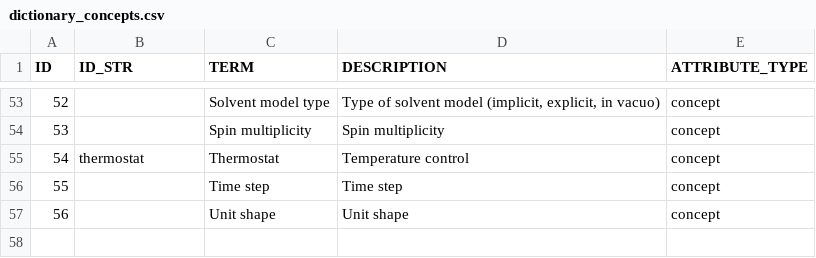
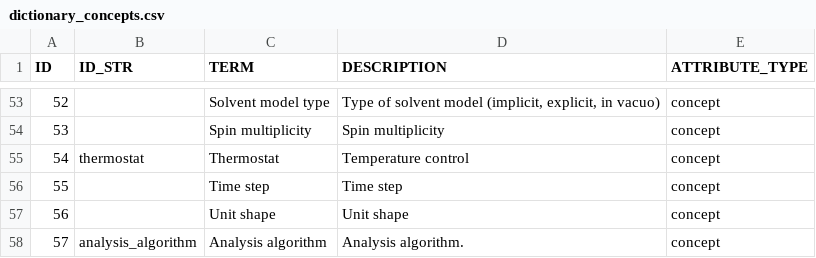
Before and after one commit to jcvthibault/biosim-dictionaries, a CSV file: data/csv/dictionary_concepts.csv, drawn as a sheet; only a part is shown, gaps mark what is left out; the diff names each change by its address in the sheet, - before the commit and + after, or states it on an @@ line.

Commit message:
Added dictionary of analysis methods for MD trajectories

```diff
--- a/data/csv/dictionary_concepts.csv
+++ b/data/csv/dictionary_concepts.csv
+row 58: 57 | analysis_algorithm | Analysis algorithm | Analysis algorithm. | concept
```
Also changed, not shown: 26 other files.
